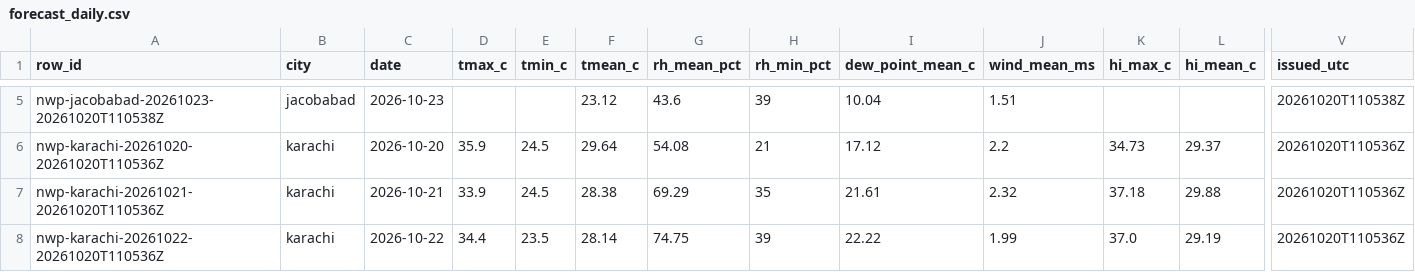
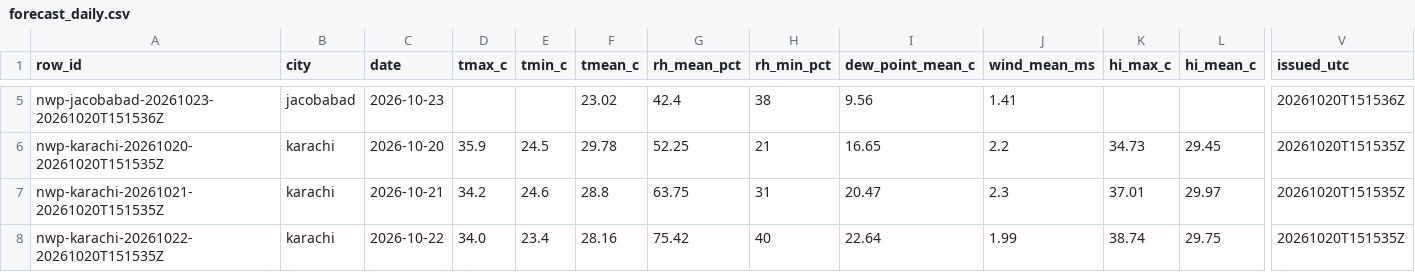
Before and after one commit to laiba2526/heatshield-pakistan, a CSV file: data/gold/forecast_daily.csv, drawn as a sheet; only a part is shown, gaps mark what is left out; the diff covers the shown part only; the diff names each change by its address in the sheet, - before the commit and + after, or states it on an @@ line.

```diff
--- a/data/gold/forecast_daily.csv
+++ b/data/gold/forecast_daily.csv
-A5 (row_id): nwp-jacobabad-20261023-20261020T110538Z
+A5 (row_id): nwp-jacobabad-20261023-20261020T151536Z
-F5 (tmean_c): 23.12
+F5 (tmean_c): 23.02
-G5 (rh_mean_pct): 43.6
+G5 (rh_mean_pct): 42.4
-H5 (rh_min_pct): 39
+H5 (rh_min_pct): 38
-I5 (dew_point_mean_c): 10.04
+I5 (dew_point_mean_c): 9.56
-J5 (wind_mean_ms): 1.51
+J5 (wind_mean_ms): 1.41
-V5 (issued_utc): 20261020T110538Z
+V5 (issued_utc): 20261020T151536Z
-A6 (row_id): nwp-karachi-20261020-20261020T110536Z
+A6 (row_id): nwp-karachi-20261020-20261020T151535Z
-F6 (tmean_c): 29.64
+F6 (tmean_c): 29.78
-G6 (rh_mean_pct): 54.08
+G6 (rh_mean_pct): 52.25
-I6 (dew_point_mean_c): 17.12
+I6 (dew_point_mean_c): 16.65
-L6 (hi_mean_c): 29.37
+L6 (hi_mean_c): 29.45
-V6:V8 (issued_utc): 20261020T110536Z
+V6:V8 (issued_utc): 20261020T151535Z
-A7 (row_id): nwp-karachi-20261021-20261020T110536Z
+A7 (row_id): nwp-karachi-20261021-20261020T151535Z
-D7 (tmax_c): 33.9
+D7 (tmax_c): 34.2
-E7 (tmin_c): 24.5
+E7 (tmin_c): 24.6
-F7 (tmean_c): 28.38
+F7 (tmean_c): 28.8
-G7 (rh_mean_pct): 69.29
+G7 (rh_mean_pct): 63.75
-H7 (rh_min_pct): 35
+H7 (rh_min_pct): 31
-I7 (dew_point_mean_c): 21.61
+I7 (dew_point_mean_c): 20.47
-J7 (wind_mean_ms): 2.32
+J7 (wind_mean_ms): 2.3
-K7 (hi_max_c): 37.18
+K7 (hi_max_c): 37.01
-L7 (hi_mean_c): 29.88
+L7 (hi_mean_c): 29.97
-A8 (row_id): nwp-karachi-20261022-20261020T110536Z
+A8 (row_id): nwp-karachi-20261022-20261020T151535Z
-D8 (tmax_c): 34.4
+D8 (tmax_c): 34.0
-E8 (tmin_c): 23.5
+E8 (tmin_c): 23.4
-F8 (tmean_c): 28.14
+F8 (tmean_c): 28.16
-G8 (rh_mean_pct): 74.75
+G8 (rh_mean_pct): 75.42
-H8 (rh_min_pct): 39
+H8 (rh_min_pct): 40
-I8 (dew_point_mean_c): 22.22
+I8 (dew_point_mean_c): 22.64
-K8 (hi_max_c): 37.0
+K8 (hi_max_c): 38.74
-L8 (hi_mean_c): 29.19
+L8 (hi_mean_c): 29.75
```
Also changed, not shown: 71 edited cells elsewhere in this file, data/gold/heat_daily.csv, data/gold/predictions.csv, 16 other files.
